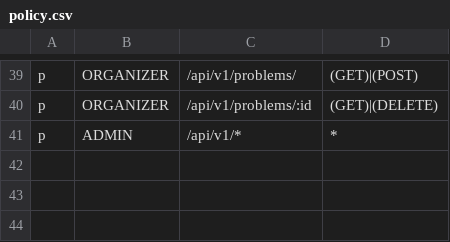
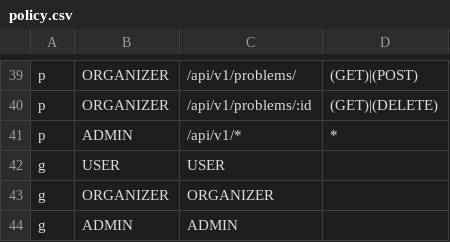
Before and after one commit to 2110366-2566-2/Mai-Roi-Ra, a CSV file: backend/pkg/middleware/policy.csv, drawn as a sheet; only a part is shown, gaps mark what is left out.

```diff
--- a/backend/pkg/middleware/policy.csv
+++ b/backend/pkg/middleware/policy.csv
@@ -41 +41,4 @@ p, ORGANIZER,/api/v1/problems/:id, (GET)|(DELETE)
 p, ADMIN,/api/v1/*, *
+g, USER,USER
+g, ORGANIZER,ORGANIZER
+g, ADMIN,ADMIN
```
Also changed, not shown: 3 other files.
